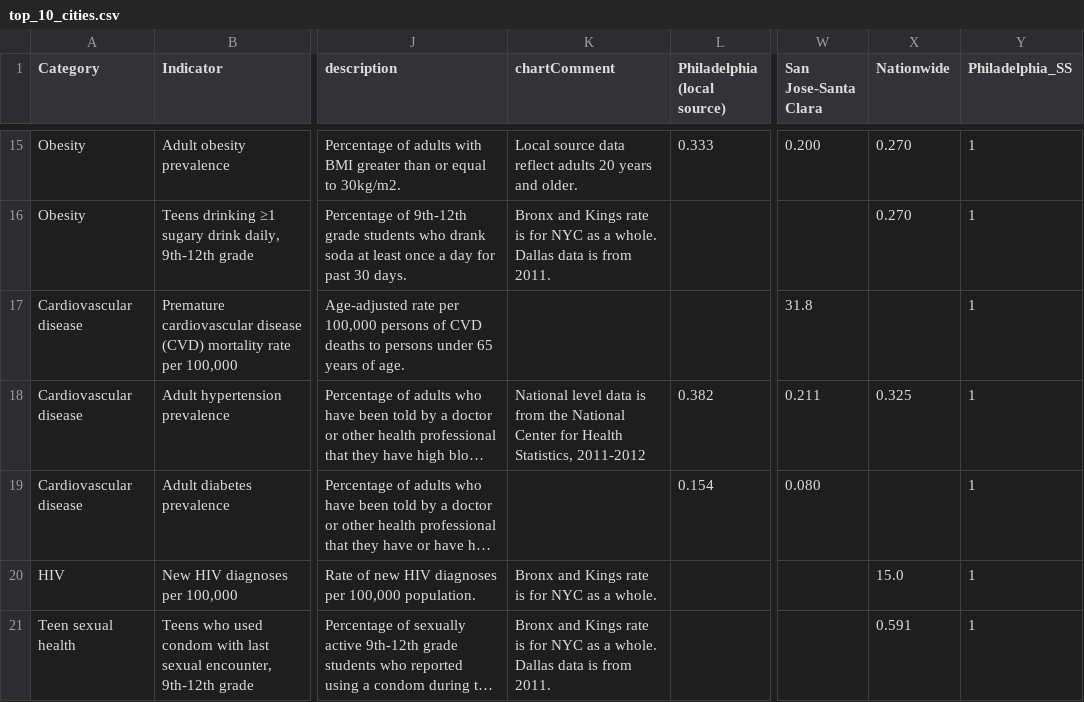
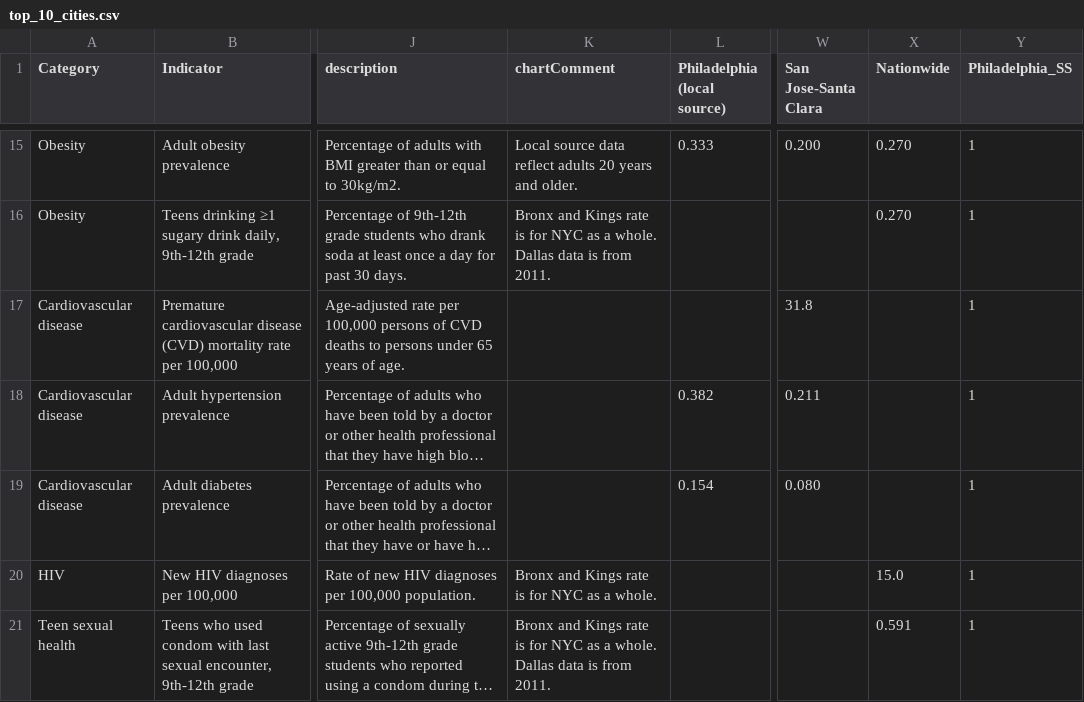
Before and after one commit to timwis/sheetstat, a CSV file: _data/top_10_cities.csv, drawn as a sheet; only a part is shown, gaps mark what is left out; long unchanged cells end in …; the diff names each change by its address in the sheet, - before the commit and + after, or states it on an @@ line.

Commit message:
updated top 10 removed hypertension nationwide info

```diff
--- a/_data/top_10_cities.csv
+++ b/_data/top_10_cities.csv
-K18 (chartComment): National level data is from the National Center for Health Statistics, 2011-2012
+K18 (chartComment): (empty)
-X18 (Nationwide): 0.325
+X18 (Nationwide): (empty)
```
